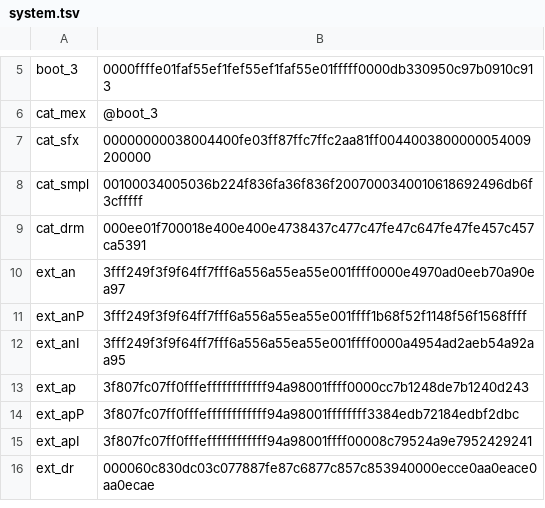
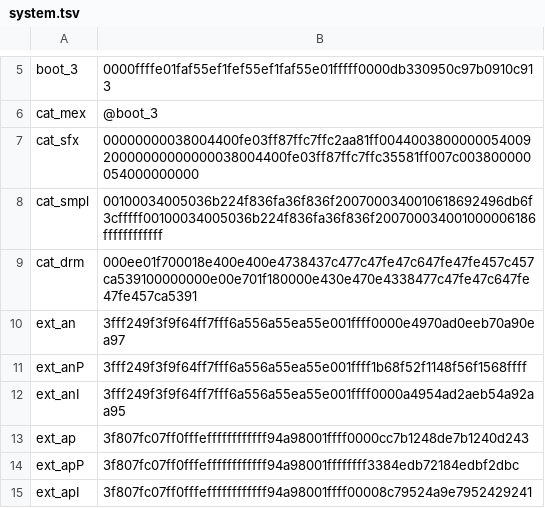
Before and after one commit to ltgcgo/octavia, a TSV file: data/bitmaps/xg/system.tsv, drawn as a sheet; only a part is shown, gaps mark what is left out; the shorter side is filled out with more unchanged rows.

```diff
--- a/data/bitmaps/xg/system.tsv
+++ b/data/bitmaps/xg/system.tsv
@@ -6,5 +6,5 @@ boot_3	0000ffffe01faf55ef1fef55ef1faf55e01fffff0000db330950c97b0910c913
 cat_mex	@boot_3
-cat_sfx	00000000038004400fe03ff87ffc7ffc2aa81ff0044003800000054009200000
-cat_smpl	00100034005036b224f836fa36f836f2007000340010618692496db6f3cfffff
-cat_drm	000ee01f700018e400e400e4738437c477c47fe47c647fe47fe457c457ca5391
+cat_sfx	00000000038004400fe03ff87ffc7ffc2aa81ff004400380000005400920000000000000038004400fe03ff87ffc7ffc35581ff007c003800000054000000000
+cat_smpl	00100034005036b224f836fa36f836f2007000340010618692496db6f3cfffff00100034005036b224f836fa36f836f200700034001000006186ffffffffffff
+cat_drm	000ee01f700018e400e400e4738437c477c47fe47c647fe47fe457c457ca539100000000e00e701f180000e430e470e4338477c47fe47c647fe47fe457ca5391
 ext_an	3fff249f3f9f64ff7fff6a556a55ea55e001ffff0000e4970ad0eeb70a90ea97
```
Also changed, not shown: data/bitmaps/xg/voices.tsv, 4 other files.
